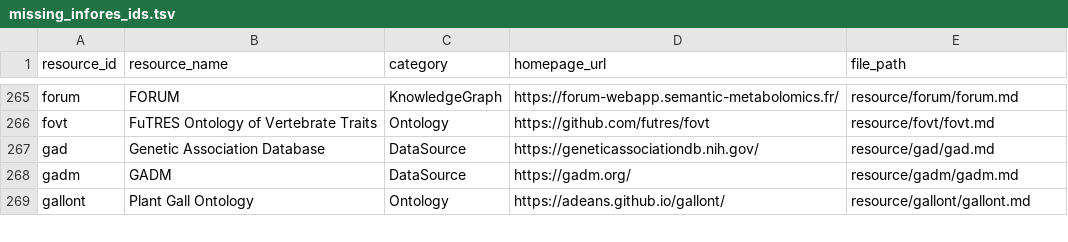
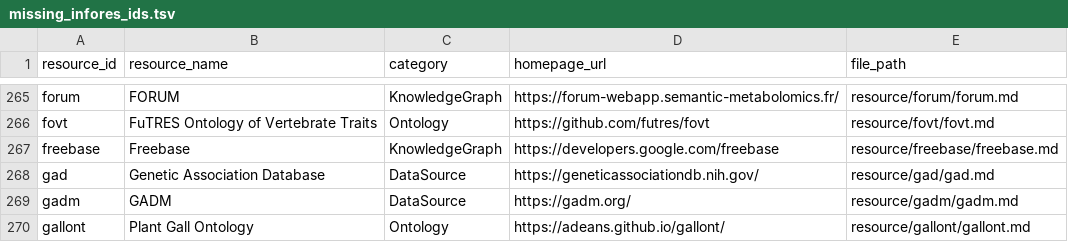
Before and after one commit to Knowledge-Graph-Hub/kg-registry, a TSV file: reports/missing_infores_ids.tsv, drawn as a sheet; only a part is shown, gaps mark what is left out.

```diff
--- a/reports/missing_infores_ids.tsv
+++ b/reports/missing_infores_ids.tsv
@@ -266,2 +266,3 @@ forum	FORUM	KnowledgeGraph	https://forum-webapp.semantic-metabolomics.fr/	resour
 fovt	FuTRES Ontology of Vertebrate Traits	Ontology	https://github.com/futres/fovt	resource/fovt/fovt.md
+freebase	Freebase	KnowledgeGraph	https://developers.google.com/freebase	resource/freebase/freebase.md
 gad	Genetic Association Database	DataSource	https://geneticassociationdb.nih.gov/	resource/gad/gad.md
```
Also changed, not shown: reports/license-inference.tsv, reports/metadata-grid.csv, 19 other files.
